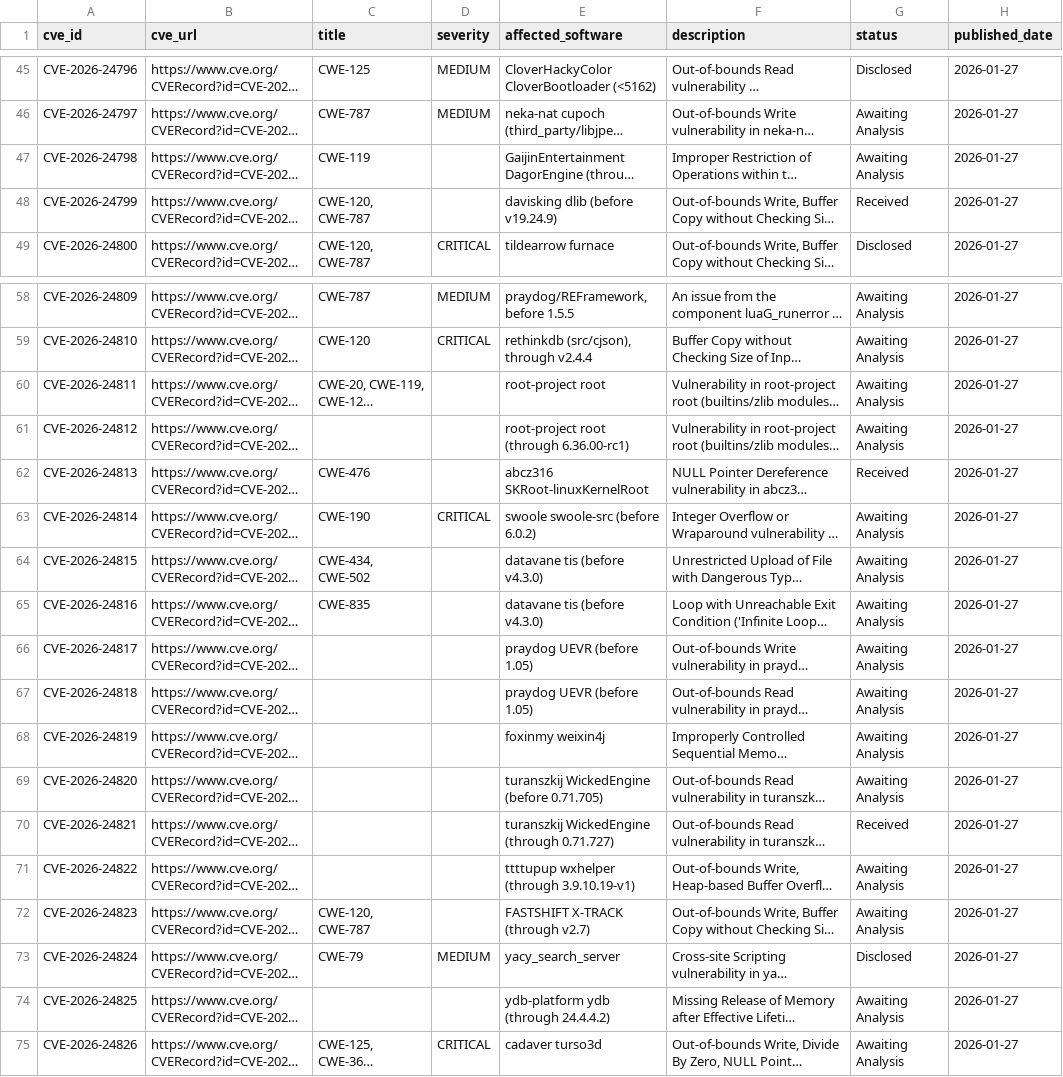
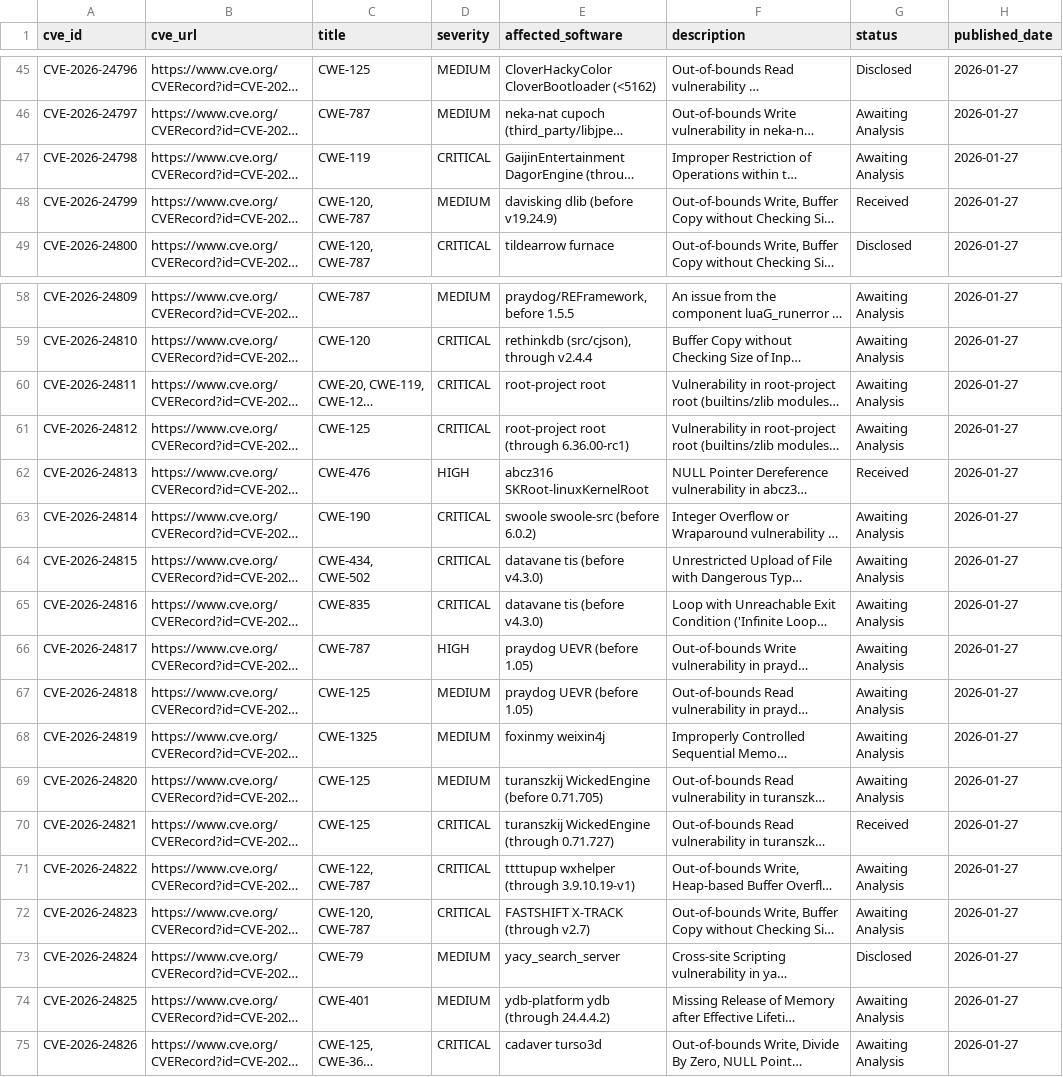
Before and after one commit to TitanCAProject/TitanCAProject.github.io, a CSV file: assets/cves.csv, drawn as a sheet; only a part is shown, gaps mark what is left out; long unchanged cells end in …; the diff names each change by its address in the sheet, - before the commit and + after, or states it on an @@ line.

Commit message:
renew severity and remove cve in progress sign

```diff
--- a/assets/cves.csv
+++ b/assets/cves.csv
-D47 (severity): (empty)
+D47 (severity): CRITICAL
-D48 (severity): (empty)
+D48 (severity): MEDIUM
-D60:D61 (severity): (empty)
+D60:D61 (severity): CRITICAL
-C61 (title): (empty)
+C61 (title): CWE-125
-D62 (severity): (empty)
+D62 (severity): HIGH
-D64:D65 (severity): (empty)
+D64:D65 (severity): CRITICAL
-C66 (title): (empty)
+C66 (title): CWE-787
-D66 (severity): (empty)
+D66 (severity): HIGH
-C67 (title): (empty)
+C67 (title): CWE-125
-D67:D69 (severity): (empty)
+D67:D69 (severity): MEDIUM
-C68 (title): (empty)
+C68 (title): CWE-1325
-C69:C70 (title): (empty)
+C69:C70 (title): CWE-125
-D70:D72 (severity): (empty)
+D70:D72 (severity): CRITICAL
-C71 (title): (empty)
+C71 (title): CWE-122, CWE-787
-C74 (title): (empty)
+C74 (title): CWE-401
-D74 (severity): (empty)
+D74 (severity): MEDIUM
```
Also changed, not shown: 1 other file.
